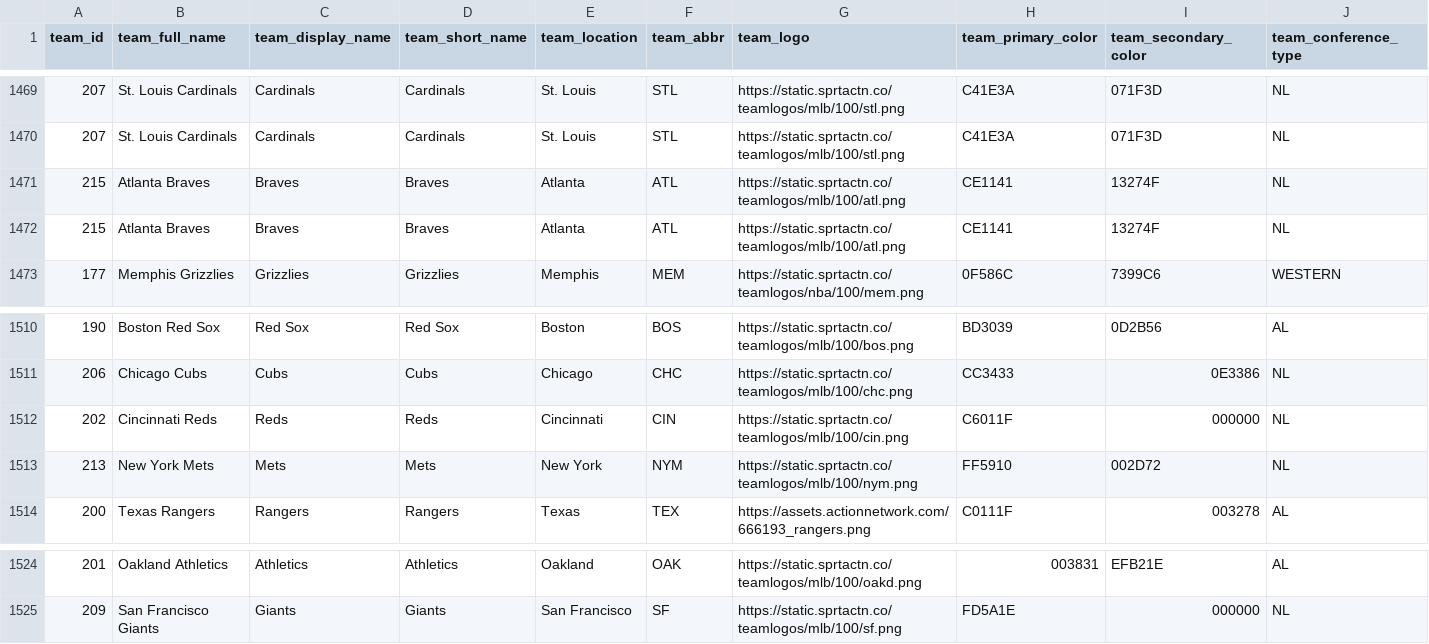
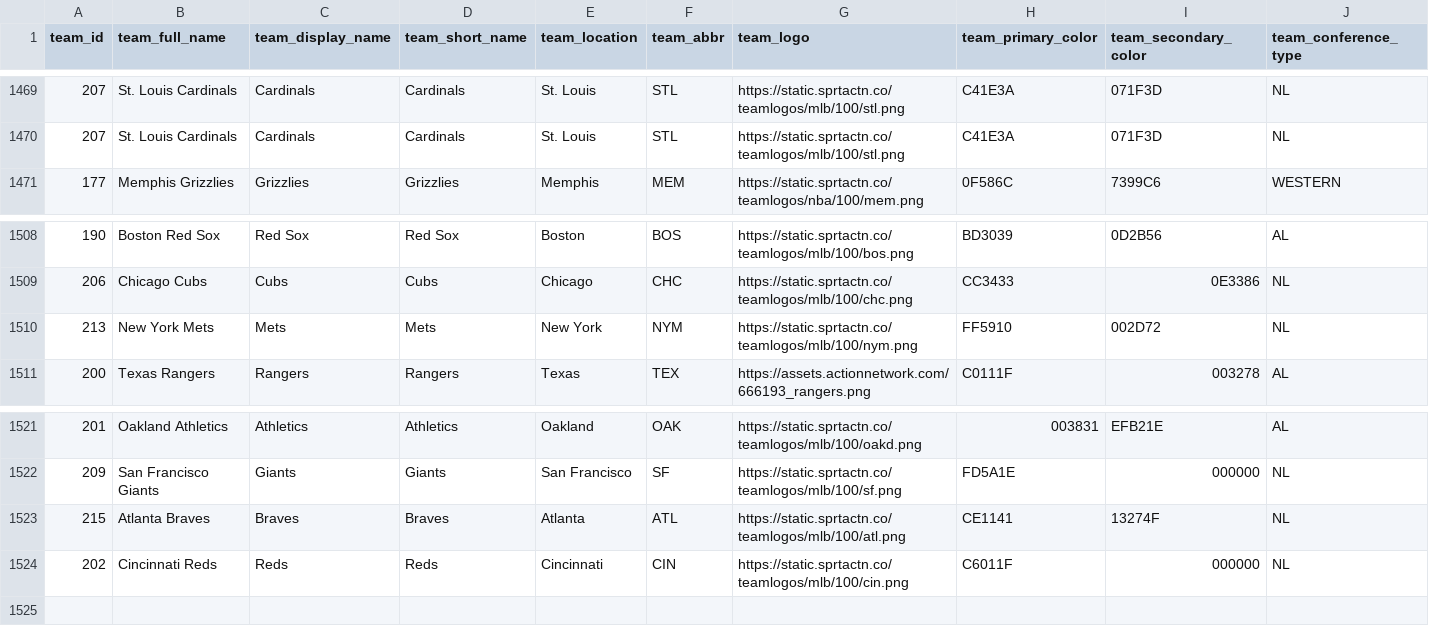
Before and after one commit to aaroncolesmith/bet_model, a CSV file: teams_db.csv, drawn as a sheet; only a part is shown, gaps mark what is left out; removed rows and columns are numbered as before the commit, all else as after; rows hold the shown columns only; the diff names each change by its address in the sheet, - before the commit and + after, or states it on an @@ line.

```diff
--- a/teams_db.csv
+++ b/teams_db.csv
-row 1471: 215 | Atlanta Braves | Braves | Braves | Atlanta | ATL | https://static.sprtactn.co/teamlogos/mlb/100/atl.png | CE1141 | 13274F | NL
-row 1472: 215 | Atlanta Braves | Braves | Braves | Atlanta | ATL | https://static.sprtactn.co/teamlogos/mlb/100/atl.png | CE1141 | 13274F | NL
-row 1512: 202 | Cincinnati Reds | Reds | Reds | Cincinnati | CIN | https://static.sprtactn.co/teamlogos/mlb/100/cin.png | C6011F | 000000 | NL
+row 1523: 215 | Atlanta Braves | Braves | Braves | Atlanta | ATL | https://static.sprtactn.co/teamlogos/mlb/100/atl.png | CE1141 | 13274F | NL
+row 1524: 202 | Cincinnati Reds | Reds | Reds | Cincinnati | CIN | https://static.sprtactn.co/teamlogos/mlb/100/cin.png | C6011F | 000000 | NL
```
Also changed, not shown: bovada_scatter.csv, 5 other files.
